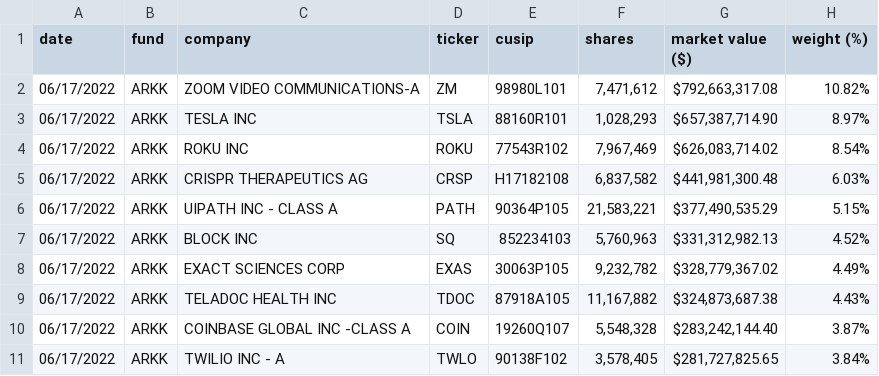
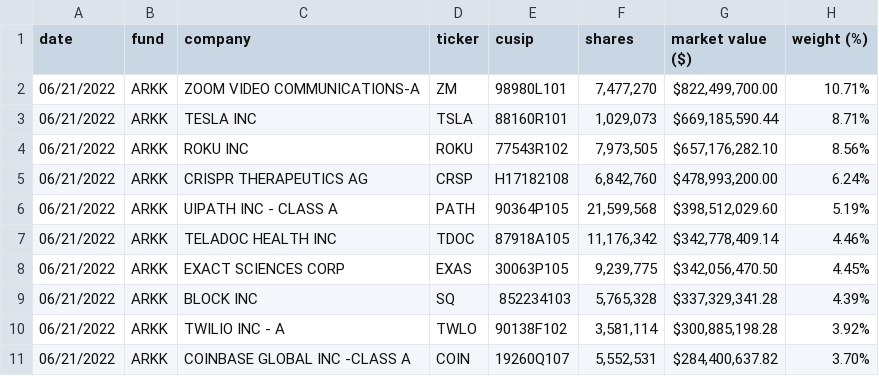
Before and after one commit to tsekityam/ark-funds-flat-data, a CSV file: raw/ARK_INNOVATION_ETF_ARKK_HOLDINGS.csv, drawn as a sheet; only a part is shown; the diff covers the shown part only.

Commit message:
Flat: latest data (2022-06-22T00:24:14.245Z) {   "date": "2022-06-22T00:24:14.245Z",   "files": [     {       "name": "ARK_INNOVATION_ETF_ARKK_HOLDINGS.csv",       "deltaBytes": 1,       "source": "https://ark-funds.com/wp-content/uploads/funds-etf-csv/ARK_INNOVATION_ETF_ARKK_HOLDINGS.csv"     },     {       "name": "raw/ARK_INNOVATION_ETF_ARKK_HOLDINGS.csv",       "deltaBytes": 1,       "source": "https://ark-funds.com/wp-content/uploads/funds-etf-csv/ARK_INNOVATION_ETF_ARKK_HOLDINGS.csv"     },     {       "name": "ARK_TRANSPARENCY_ETF_CTRU_HOLDINGS.csv",       "deltaBytes": 4,       "source": "https://ark-funds.com/wp-content/uploads/funds-etf-csv/ARK_TRANSPARENCY_ETF_CTRU_HOLDINGS.csv"     },     {       "name": "raw/ARK_TRANSPARENCY_ETF_CTRU_HOLDINGS.csv",       "deltaBytes": 4,       "source": "https://ark-funds.com/wp-content/uploads/funds-etf-csv/ARK_TRANSPARENCY_ETF_CTRU_HOLDINGS.csv"     }   ] }

```diff
--- a/raw/ARK_INNOVATION_ETF_ARKK_HOLDINGS.csv
+++ b/raw/ARK_INNOVATION_ETF_ARKK_HOLDINGS.csv
@@ -1,11 +1,11 @@
 date,fund,company,ticker,cusip,shares,"market value ($)","weight (%)"
-06/17/2022,ARKK,"ZOOM VIDEO COMMUNICATIONS-A",ZM,98980L101,"7,471,612","$792,663,317.08",10.82%
-06/17/2022,ARKK,"TESLA INC",TSLA,88160R101,"1,028,293","$657,387,714.90",8.97%
-06/17/2022,ARKK,"ROKU INC",ROKU,77543R102,"7,967,469","$626,083,714.02",8.54%
-06/17/2022,ARKK,"CRISPR THERAPEUTICS AG",CRSP,H17182108,"6,837,582","$441,981,300.48",6.03%
-06/17/2022,ARKK,"UIPATH INC - CLASS A",PATH,90364P105,"21,583,221","$377,490,535.29",5.15%
-06/17/2022,ARKK,"BLOCK INC",SQ,852234103,"5,760,963","$331,312,982.13",4.52%
-06/17/2022,ARKK,"EXACT SCIENCES CORP",EXAS,30063P105,"9,232,782","$328,779,367.02",4.49%
-06/17/2022,ARKK,"TELADOC HEALTH INC",TDOC,87918A105,"11,167,882","$324,873,687.38",4.43%
-06/17/2022,ARKK,"COINBASE GLOBAL INC -CLASS A",COIN,19260Q107,"5,548,328","$283,242,144.40",3.87%
-06/17/2022,ARKK,"TWILIO INC - A",TWLO,90138F102,"3,578,405","$281,727,825.65",3.84%
+06/21/2022,ARKK,"ZOOM VIDEO COMMUNICATIONS-A",ZM,98980L101,"7,477,270","$822,499,700.00",10.71%
+06/21/2022,ARKK,"TESLA INC",TSLA,88160R101,"1,029,073","$669,185,590.44",8.71%
+06/21/2022,ARKK,"ROKU INC",ROKU,77543R102,"7,973,505","$657,176,282.10",8.56%
+06/21/2022,ARKK,"CRISPR THERAPEUTICS AG",CRSP,H17182108,"6,842,760","$478,993,200.00",6.24%
+06/21/2022,ARKK,"UIPATH INC - CLASS A",PATH,90364P105,"21,599,568","$398,512,029.60",5.19%
+06/21/2022,ARKK,"TELADOC HEALTH INC",TDOC,87918A105,"11,176,342","$342,778,409.14",4.46%
+06/21/2022,ARKK,"EXACT SCIENCES CORP",EXAS,30063P105,"9,239,775","$342,056,470.50",4.45%
+06/21/2022,ARKK,"BLOCK INC",SQ,852234103,"5,765,328","$337,329,341.28",4.39%
+06/21/2022,ARKK,"TWILIO INC - A",TWLO,90138F102,"3,581,114","$300,885,198.28",3.92%
+06/21/2022,ARKK,"COINBASE GLOBAL INC -CLASS A",COIN,19260Q107,"5,552,531","$284,400,637.82",3.70%
```
Also changed, not shown: 2 added rows, 2 removed rows and 91 edited cells elsewhere in this file, ARK_INNOVATION_ETF_ARKK_HOLDINGS.csv, ARK_TRANSPARENCY_ETF_CTRU_HOLDINGS.csv, 1 other file.
